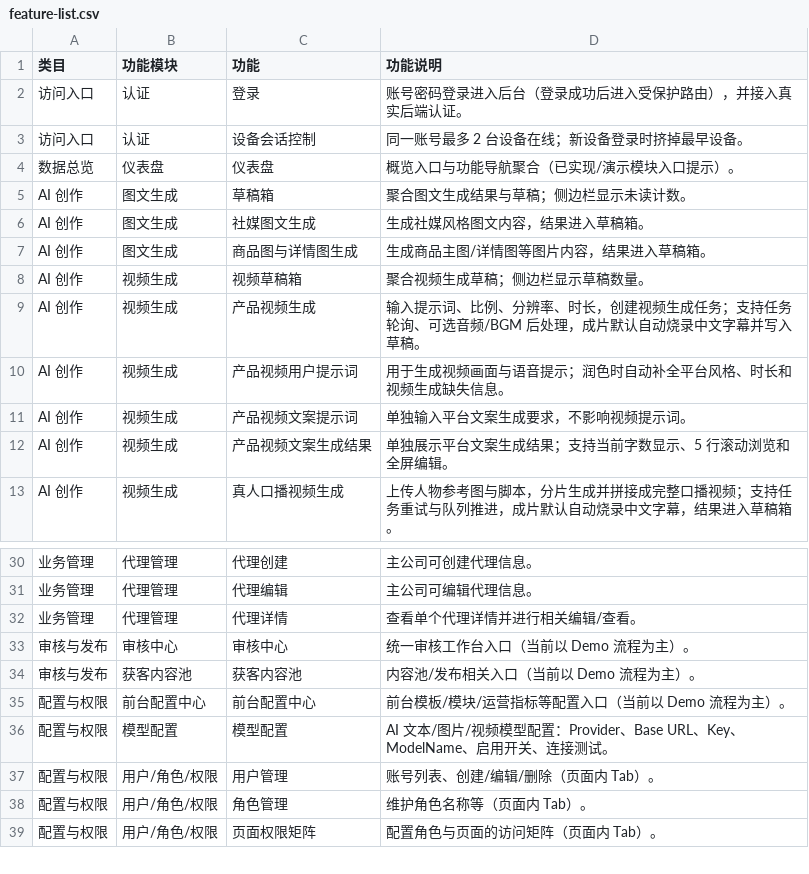
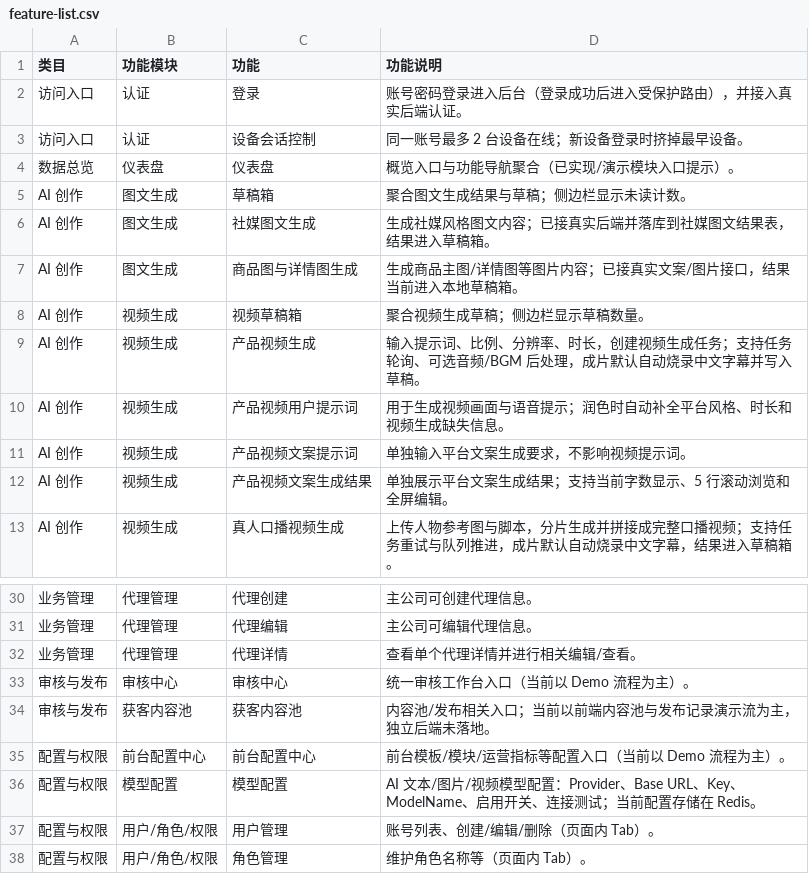
Before and after one commit to chazbot123/ai_SuperStationBackend, a CSV file: docs/feature-list.csv, drawn as a sheet; only a part is shown, gaps mark what is left out; the shorter side is filled out with more unchanged rows.

```diff
--- a/docs/feature-list.csv
+++ b/docs/feature-list.csv
@@ -5,4 +5,4 @@
 "AI 创作","图文生成","草稿箱","聚合图文生成结果与草稿；侧边栏显示未读计数。"
-"AI 创作","图文生成","社媒图文生成","生成社媒风格图文内容，结果进入草稿箱。"
-"AI 创作","图文生成","商品图与详情图生成","生成商品主图/详情图等图片内容，结果进入草稿箱。"
+"AI 创作","图文生成","社媒图文生成","生成社媒风格图文内容；已接真实后端并落库到社媒图文结果表，结果进入草稿箱。"
+"AI 创作","图文生成","商品图与详情图生成","生成商品主图/详情图等图片内容；已接真实文案/图片接口，结果当前进入本地草稿箱。"
 "AI 创作","视频生成","视频草稿箱","聚合视频生成草稿；侧边栏显示草稿数量。"
@@ -33,5 +33,5 @@
 "审核与发布","审核中心","审核中心","统一审核工作台入口（当前以 Demo 流程为主）。"
-"审核与发布","获客内容池","获客内容池","内容池/发布相关入口（当前以 Demo 流程为主）。"
+"审核与发布","获客内容池","获客内容池","内容池/发布相关入口；当前以前端内容池与发布记录演示流为主，独立后端未落地。"
 "配置与权限","前台配置中心","前台配置中心","前台模板/模块/运营指标等配置入口（当前以 Demo 流程为主）。"
-"配置与权限","模型配置","模型配置","AI 文本/图片/视频模型配置：Provider、Base URL、Key、ModelName、启用开关、连接测试。"
+"配置与权限","模型配置","模型配置","AI 文本/图片/视频模型配置：Provider、Base URL、Key、ModelName、启用开关、连接测试；当前配置存储在 Redis。"
 "配置与权限","用户/角色/权限","用户管理","账号列表、创建/编辑/删除（页面内 Tab）。"
```
Also changed, not shown: 12 other files.
